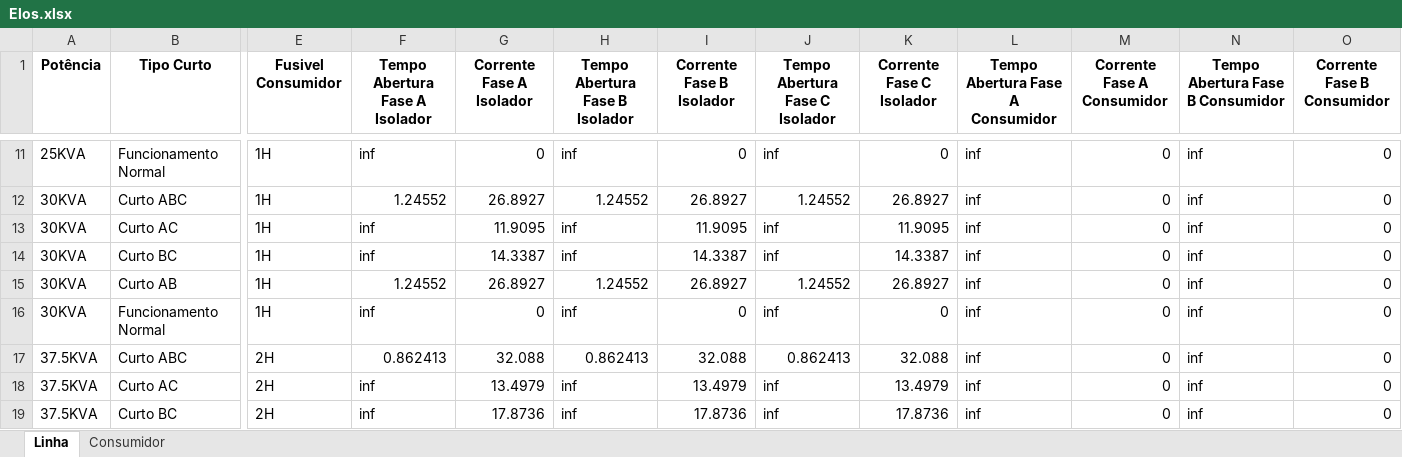
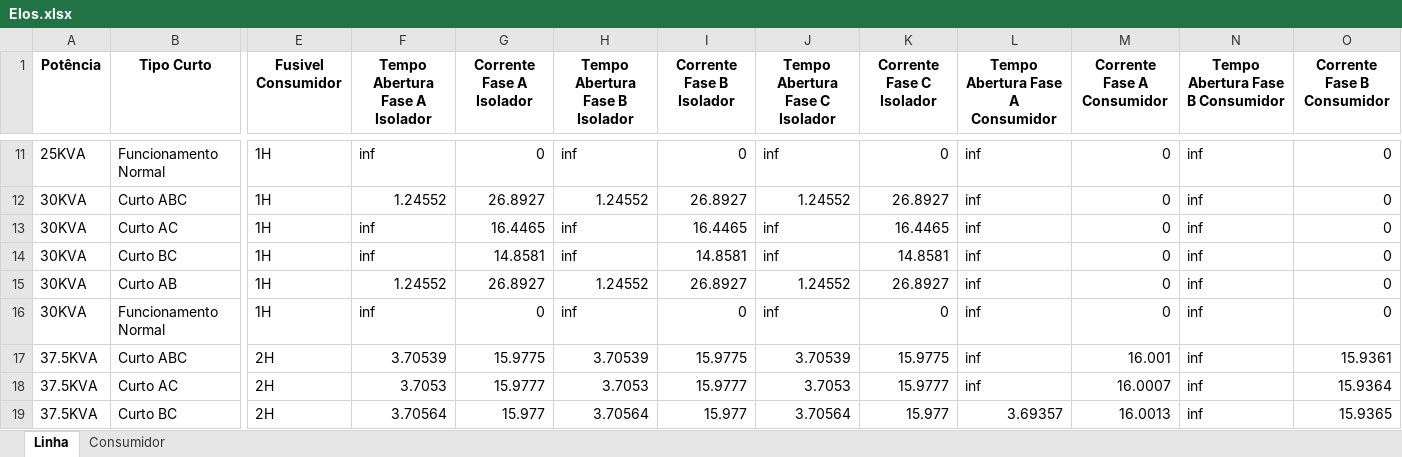
Before and after one commit to LeonardoFdSantos/T2F_CSV, an Excel workbook: FuseLinks/Elos.xlsx, sheet Linha, drawn as a sheet; only a part is shown, gaps mark what is left out; values as stored, in another font and other column widths than the file's, no borders; the diff covers the shown part only; the diff names each change by its address in the sheet, - before the commit and + after, or states it on an @@ line.

```diff
--- a/FuseLinks/Elos.xlsx (sheet Linha)
+++ b/FuseLinks/Elos.xlsx (sheet Linha)
-G13 (Corrente Fase A Isolador): 11.9095
+G13 (Corrente Fase A Isolador): 16.4465
-I13 (Corrente Fase B Isolador): 11.9095
+I13 (Corrente Fase B Isolador): 16.4465
-K13 (Corrente Fase C Isolador): 11.9095
+K13 (Corrente Fase C Isolador): 16.4465
-G14 (Corrente Fase A Isolador): 14.3387
+G14 (Corrente Fase A Isolador): 14.8581
-I14 (Corrente Fase B Isolador): 14.3387
+I14 (Corrente Fase B Isolador): 14.8581
-K14 (Corrente Fase C Isolador): 14.3387
+K14 (Corrente Fase C Isolador): 14.8581
-F17 (Tempo Abertura Fase A Isolador): 0.862413
+F17 (Tempo Abertura Fase A Isolador): 3.70539
-G17 (Corrente Fase A Isolador): 32.088
+G17 (Corrente Fase A Isolador): 15.9775
-H17 (Tempo Abertura Fase B Isolador): 0.862413
+H17 (Tempo Abertura Fase B Isolador): 3.70539
-I17 (Corrente Fase B Isolador): 32.088
+I17 (Corrente Fase B Isolador): 15.9775
-J17 (Tempo Abertura Fase C Isolador): 0.862413
+J17 (Tempo Abertura Fase C Isolador): 3.70539
-K17 (Corrente Fase C Isolador): 32.088
+K17 (Corrente Fase C Isolador): 15.9775
-M17 (Corrente Fase A Consumidor): 0
+M17 (Corrente Fase A Consumidor): 16.001
-O17 (Corrente Fase B Consumidor): 0
+O17 (Corrente Fase B Consumidor): 15.9361
-F18 (Tempo Abertura Fase A Isolador): inf
+F18 (Tempo Abertura Fase A Isolador): 3.7053
-G18 (Corrente Fase A Isolador): 13.4979
+G18 (Corrente Fase A Isolador): 15.9777
-H18 (Tempo Abertura Fase B Isolador): inf
+H18 (Tempo Abertura Fase B Isolador): 3.7053
-I18 (Corrente Fase B Isolador): 13.4979
+I18 (Corrente Fase B Isolador): 15.9777
-J18 (Tempo Abertura Fase C Isolador): inf
+J18 (Tempo Abertura Fase C Isolador): 3.7053
-K18 (Corrente Fase C Isolador): 13.4979
+K18 (Corrente Fase C Isolador): 15.9777
-M18 (Corrente Fase A Consumidor): 0
+M18 (Corrente Fase A Consumidor): 16.0007
-O18 (Corrente Fase B Consumidor): 0
+O18 (Corrente Fase B Consumidor): 15.9364
-F19 (Tempo Abertura Fase A Isolador): inf
+F19 (Tempo Abertura Fase A Isolador): 3.70564
-G19 (Corrente Fase A Isolador): 17.8736
+G19 (Corrente Fase A Isolador): 15.977
-H19 (Tempo Abertura Fase B Isolador): inf
+H19 (Tempo Abertura Fase B Isolador): 3.70564
-I19 (Corrente Fase B Isolador): 17.8736
+I19 (Corrente Fase B Isolador): 15.977
-J19 (Tempo Abertura Fase C Isolador): inf
+J19 (Tempo Abertura Fase C Isolador): 3.70564
-K19 (Corrente Fase C Isolador): 17.8736
+K19 (Corrente Fase C Isolador): 15.977
-L19 (Tempo Abertura Fase A Consumidor): inf
+L19 (Tempo Abertura Fase A Consumidor): 3.69357
-M19 (Corrente Fase A Consumidor): 0
+M19 (Corrente Fase A Consumidor): 16.0013
-O19 (Corrente Fase B Consumidor): 0
+O19 (Corrente Fase B Consumidor): 15.9365
```
Also changed, not shown: 504 edited cells elsewhere in this sheet, sheet Consumidor, FuseLinks/ElosFranco.xlsx, FuseLinks/Ghendy.xlsx, 1 other file.
